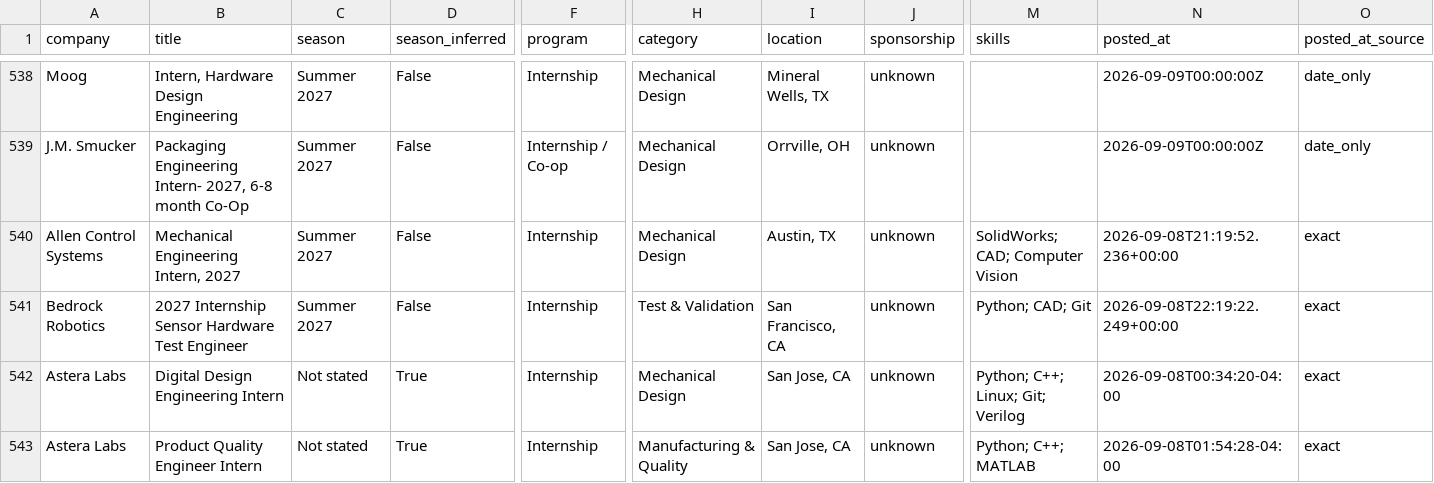
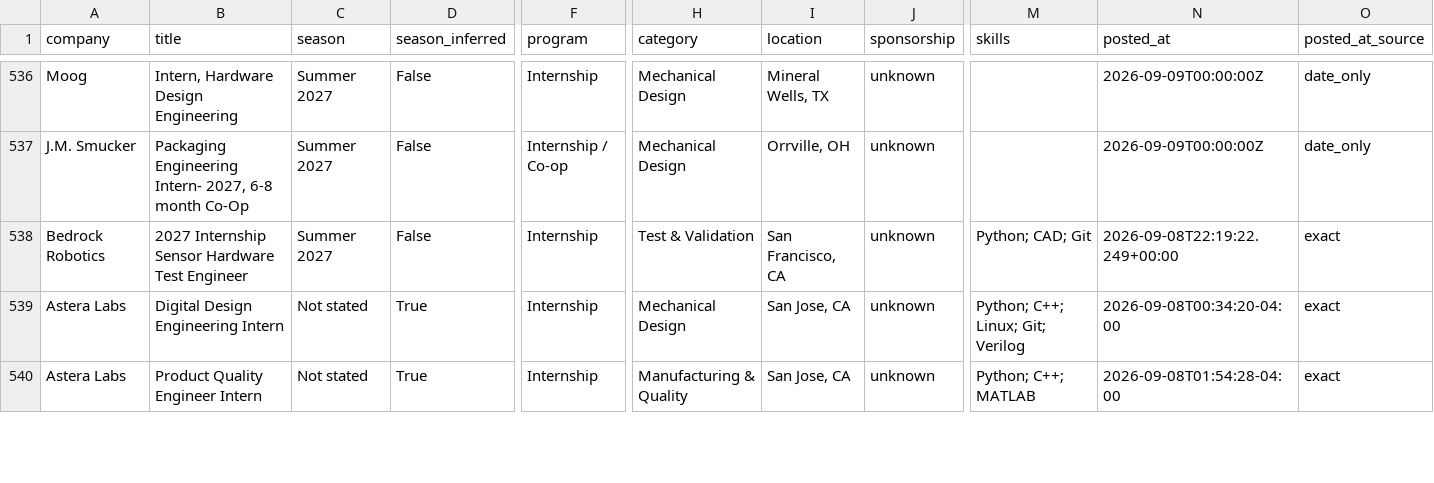
Before and after one commit to pranavd1437/mechanical-aerospace-internship-engine, a CSV file: data/internships.csv, drawn as a sheet; only a part is shown, gaps mark what is left out; removed rows and columns are numbered as before the commit, all else as after; rows hold the shown columns only; the diff covers the shown part only; the diff names each change by its address in the sheet, - before the commit and + after, or states it on an @@ line.

```diff
--- a/data/internships.csv
+++ b/data/internships.csv
-row 540: Allen Control Systems | Mechanical Engineering Intern, 2027 | Summer 2027 | False | Internship | Mechanical Design | Austin, TX | unknown | SolidWorks; CAD; Computer Vision | 2026-09-08T21:19:52.236+00:00 | exact
```
Also changed, not shown: 2 added rows and 3 removed rows elsewhere in this file, docs/internships.csv, 14 other files.
